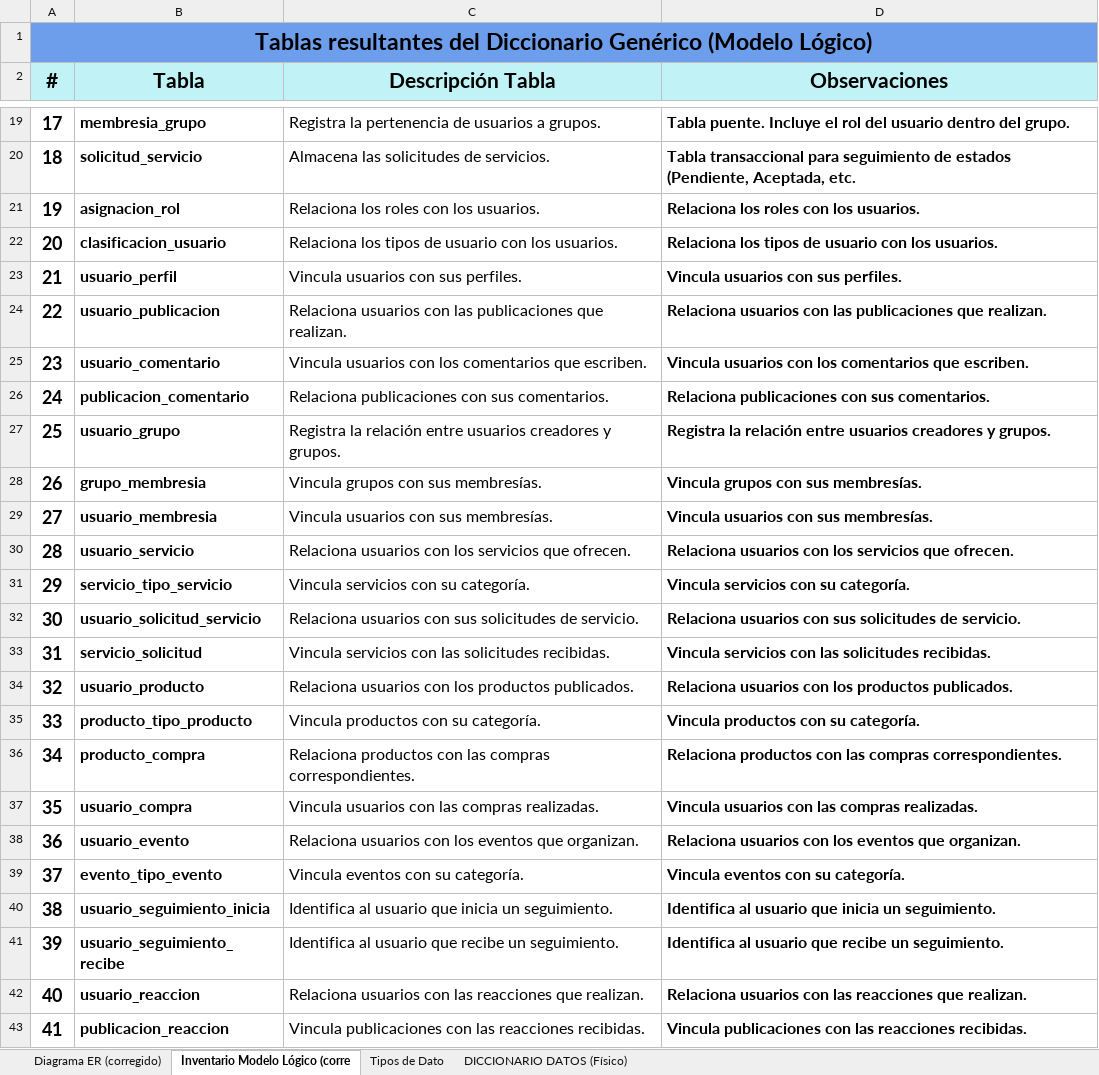
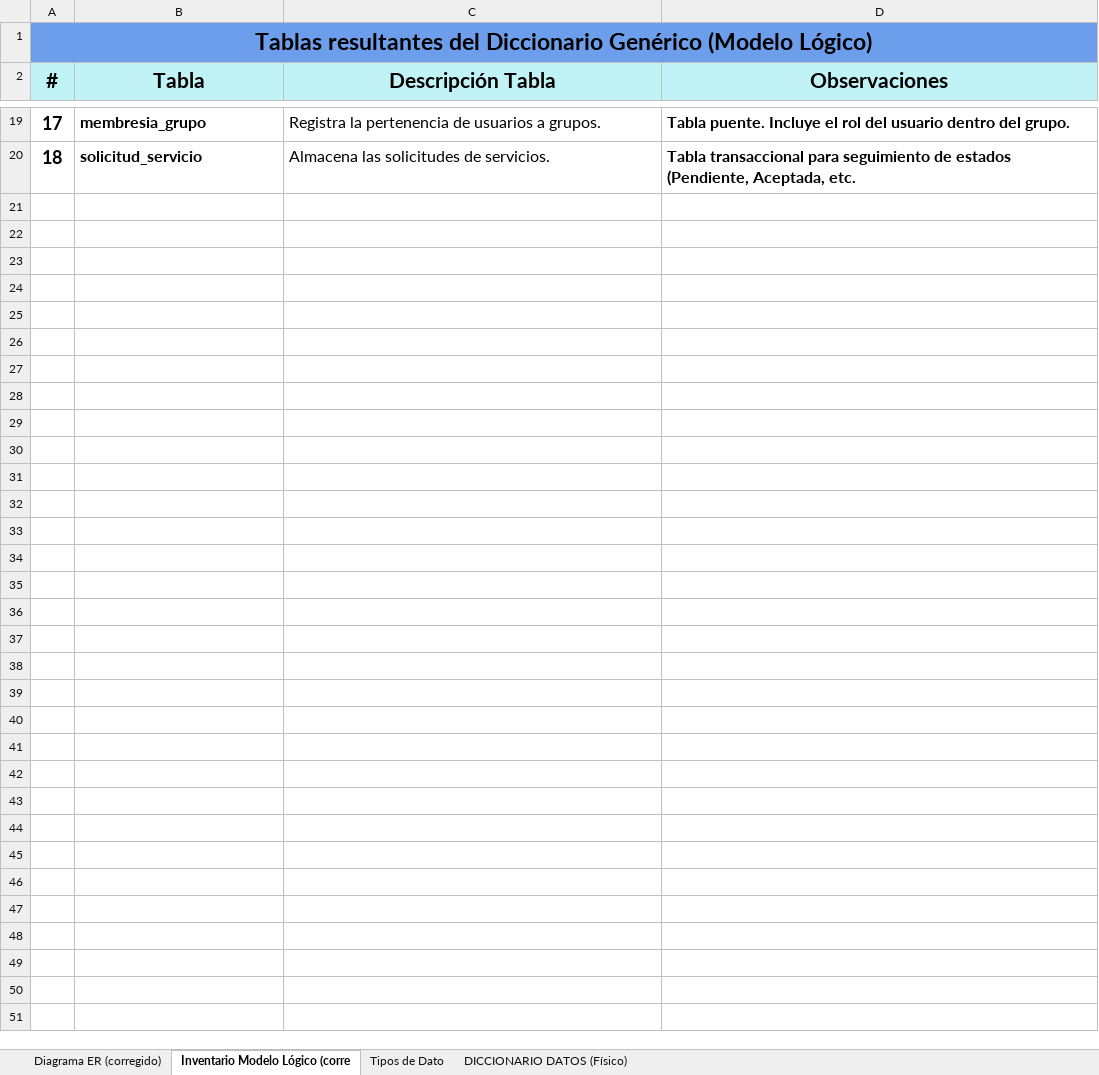
Before and after one commit to kohx1/bd1-20262-g52-equipo-e, an Excel workbook: TAREA3/Resultados/20262-bd1-ea3-equipo-E-resultados.xlsx, sheet Inventario Modelo Lógico (corre, drawn as a sheet; only a part is shown, gaps mark what is left out; values as stored, in another font and other column widths than the file's, no borders; charts and pictures not drawn; the diff names each change by its address in the sheet, - before the commit and + after, or states it on an @@ line.

```diff
--- a/TAREA3/Resultados/20262-bd1-ea3-equipo-E-resultados.xlsx (sheet Inventario Modelo Lógico (corre)
+++ b/TAREA3/Resultados/20262-bd1-ea3-equipo-E-resultados.xlsx (sheet Inventario Modelo Lógico (corre)
-row 21: 19 | asignacion_rol | Relaciona los roles con los usuarios. | Relaciona los roles con los usuarios.
-row 22: 20 | clasificacion_usuario | Relaciona los tipos de usuario con los usuarios. | Relaciona los tipos de usuario con los usuarios.
-row 23: 21 | usuario_perfil | Vincula usuarios con sus perfiles. | Vincula usuarios con sus perfiles.
-row 24: 22 | usuario_publicacion | Relaciona usuarios con las publicaciones que realizan. | Relaciona usuarios con las publicaciones que realizan.
-row 25: 23 | usuario_comentario | Vincula usuarios con los comentarios que escriben. | Vincula usuarios con los comentarios que escriben.
-row 26: 24 | publicacion_comentario | Relaciona publicaciones con sus comentarios. | Relaciona publicaciones con sus comentarios.
-row 27: 25 | usuario_grupo | Registra la relación entre usuarios creadores y grupos. | Registra la relación entre usuarios creadores y grupos.
-row 28: 26 | grupo_membresia | Vincula grupos con sus membresías. | Vincula grupos con sus membresías.
-row 29: 27 | usuario_membresia | Vincula usuarios con sus membresías. | Vincula usuarios con sus membresías.
-row 30: 28 | usuario_servicio | Relaciona usuarios con los servicios que ofrecen. | Relaciona usuarios con los servicios que ofrecen.
-row 31: 29 | servicio_tipo_servicio | Vincula servicios con su categoría. | Vincula servicios con su categoría.
-row 32: 30 | usuario_solicitud_servicio | Relaciona usuarios con sus solicitudes de servicio. | Relaciona usuarios con sus solicitudes de servicio.
-row 33: 31 | servicio_solicitud | Vincula servicios con las solicitudes recibidas. | Vincula servicios con las solicitudes recibidas.
-row 34: 32 | usuario_producto | Relaciona usuarios con los productos publicados. | Relaciona usuarios con los productos publicados.
-row 35: 33 | producto_tipo_producto | Vincula productos con su categoría. | Vincula productos con su categoría.
-row 36: 34 | producto_compra | Relaciona productos con las compras correspondientes. | Relaciona productos con las compras correspondientes.
-row 37: 35 | usuario_compra | Vincula usuarios con las compras realizadas. | Vincula usuarios con las compras realizadas.
-row 38: 36 | usuario_evento | Relaciona usuarios con los eventos que organizan. | Relaciona usuarios con los eventos que organizan.
-row 39: 37 | evento_tipo_evento | Vincula eventos con su categoría. | Vincula eventos con su categoría.
-row 40: 38 | usuario_seguimiento_inicia | Identifica al usuario que inicia un seguimiento. | Identifica al usuario que inicia un seguimiento.
-row 41: 39 | usuario_seguimiento_recibe | Identifica al usuario que recibe un seguimiento. | Identifica al usuario que recibe un seguimiento.
-row 42: 40 | usuario_reaccion | Relaciona usuarios con las reacciones que realizan. | Relaciona usuarios con las reacciones que realizan.
-row 43: 41 | publicacion_reaccion | Vincula publicaciones con las reacciones recibidas. | Vincula publicaciones con las reacciones recibidas.
```
Also changed, not shown: sheet Tipos de Dato.
